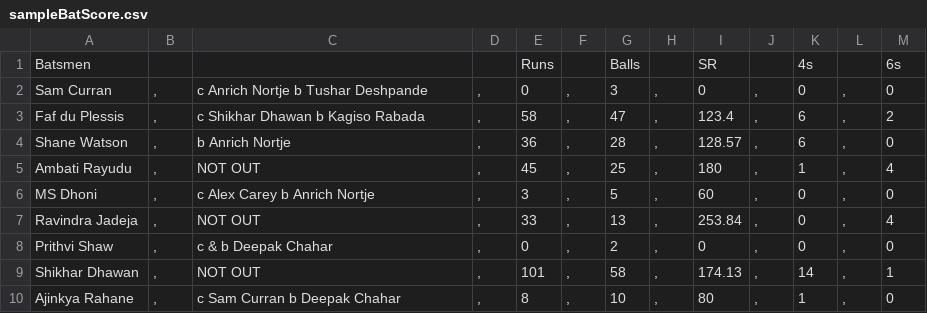
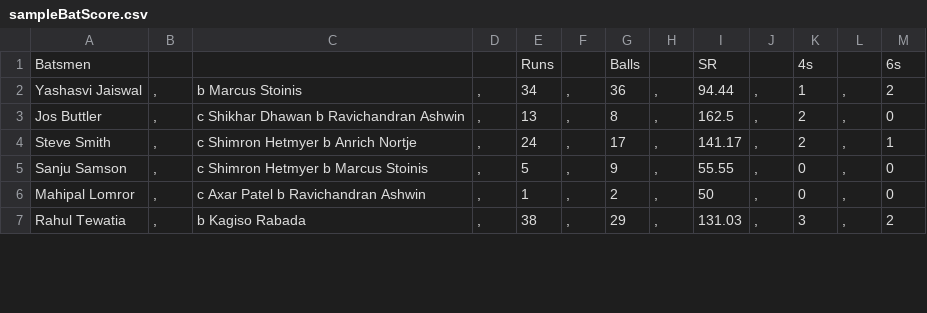
Before and after one commit to JiyaRashi/IPLFranchise2021, a CSV file: Data/sampleBatScore.csv, drawn as a sheet; only a part is shown; the diff covers the shown part only.

```diff
--- a/Data/sampleBatScore.csv
+++ b/Data/sampleBatScore.csv
@@ -1,10 +1,7 @@
 Batsmen				Runs		Balls		SR		4s		6s
-Sam Curran	,	c Anrich Nortje b Tushar Deshpande	,	0	,	3	,	0	,	0	,	0
-Faf du Plessis	,	c Shikhar Dhawan b Kagiso Rabada	,	58	,	47	,	123.4	,	6	,	2
-Shane Watson	,	b Anrich Nortje	,	36	,	28	,	128.57	,	6	,	0
-Ambati Rayudu	,	NOT OUT	,	45	,	25	,	180	,	1	,	4
-MS Dhoni	,	c Alex Carey b Anrich Nortje	,	3	,	5	,	60	,	0	,	0
-Ravindra Jadeja	,	NOT OUT	,	33	,	13	,	253.84	,	0	,	4
-Prithvi Shaw	,	c & b Deepak Chahar	,	0	,	2	,	0	,	0	,	0
-Shikhar Dhawan	,	NOT OUT	,	101	,	58	,	174.13	,	14	,	1
-Ajinkya Rahane	,	c Sam Curran b Deepak Chahar	,	8	,	10	,	80	,	1	,	0
+Yashasvi Jaiswal	,	b Marcus Stoinis	,	34	,	36	,	94.44	,	1	,	2
+Jos Buttler	,	c Shikhar Dhawan b Ravichandran Ashwin	,	13	,	8	,	162.5	,	2	,	0
+Steve Smith	,	c Shimron Hetmyer b Anrich Nortje	,	24	,	17	,	141.17	,	2	,	1
+Sanju Samson	,	c Shimron Hetmyer b Marcus Stoinis	,	5	,	9	,	55.55	,	0	,	0
+Mahipal Lomror	,	c Axar Patel b Ravichandran Ashwin	,	1	,	2	,	50	,	0	,	0
+Rahul Tewatia	,	b Kagiso Rabada	,	38	,	29	,	131.03	,	3	,	2
```
Also changed, not shown: 2 added rows, 1 removed row and 15 edited cells elsewhere in this file, 2 other files.
